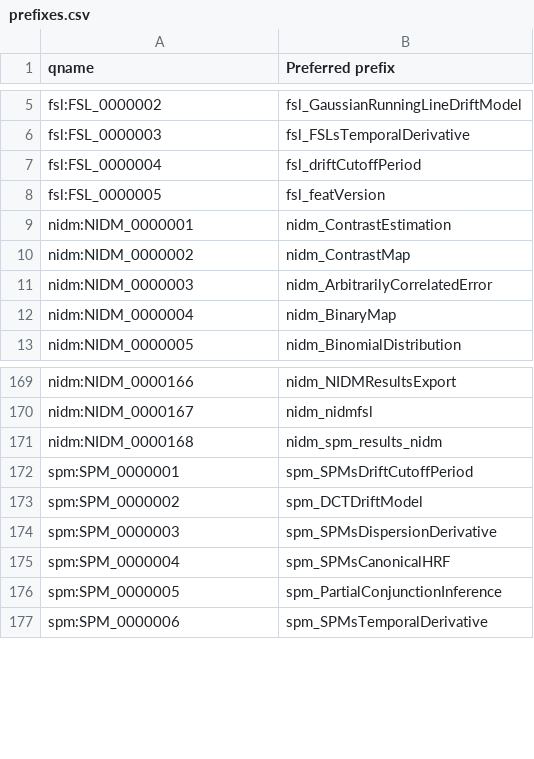
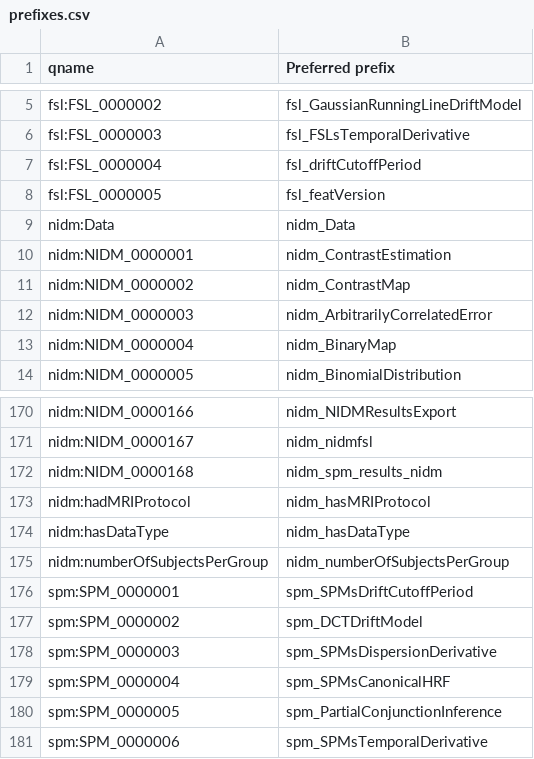
Before and after one commit to incf-nidash/nidm-specs, a CSV file: nidm/nidm-results/terms/prefixes.csv, drawn as a sheet; only a part is shown, gaps mark what is left out; the diff names each change by its address in the sheet, - before the commit and + after, or states it on an @@ line.

```diff
--- a/nidm/nidm-results/terms/prefixes.csv
+++ b/nidm/nidm-results/terms/prefixes.csv
+row 9: nidm:Data | nidm_Data
+row 173: nidm:hadMRIProtocol | nidm_hasMRIProtocol
+row 174: nidm:hasDataType | nidm_hasDataType
+row 175: nidm:numberOfSubjectsPerGroup | nidm_numberOfSubjectsPerGroup
```
Also changed, not shown: 34 other files.
